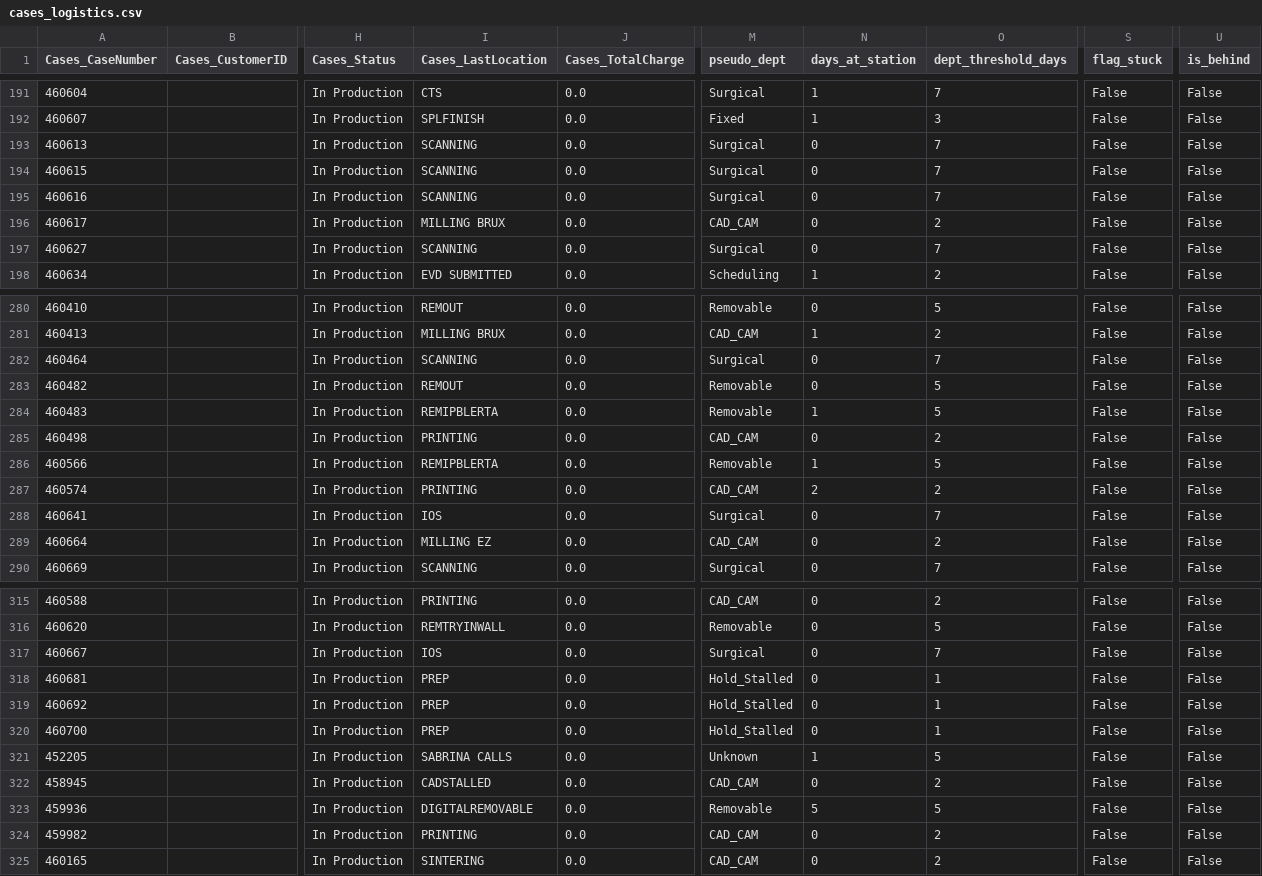
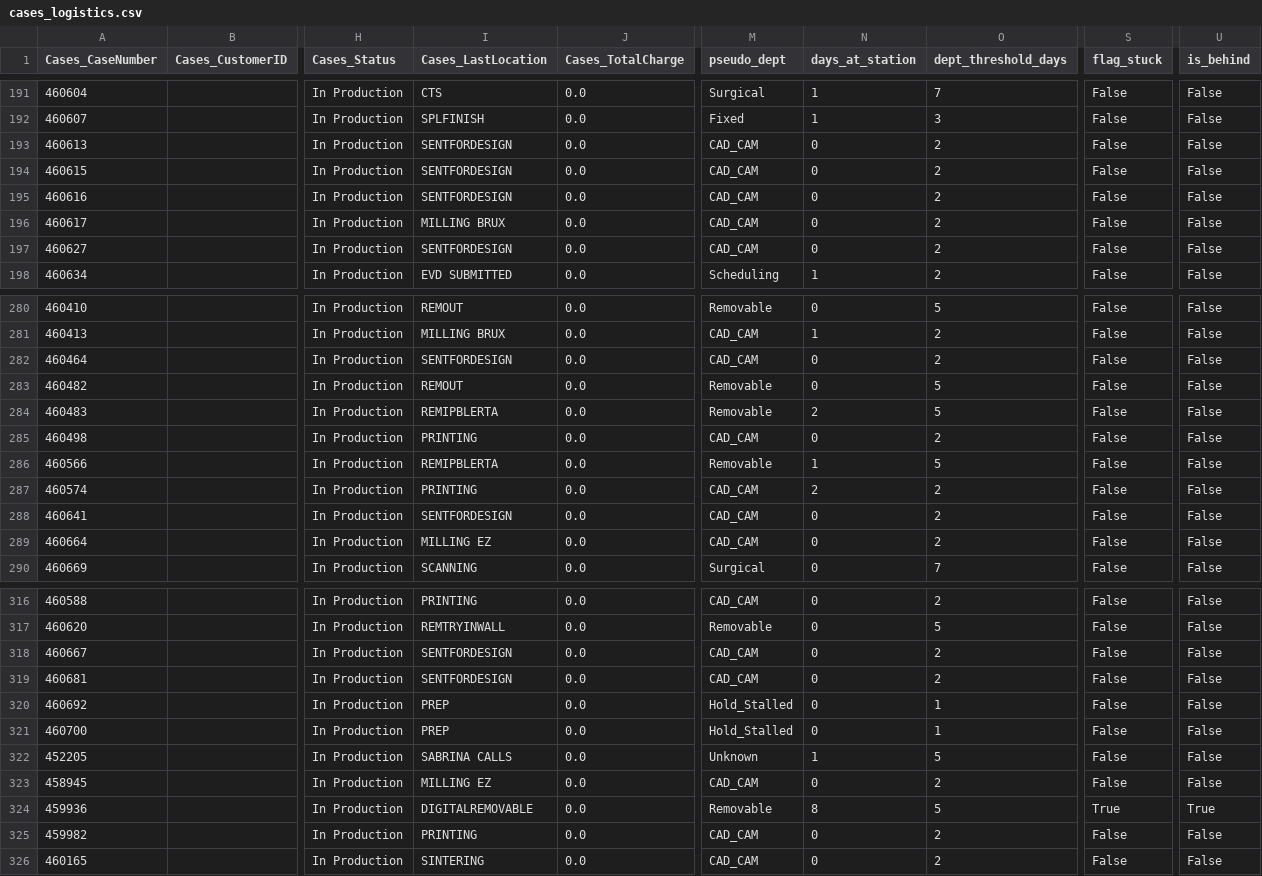
Before and after one commit to danulaszek-bit/artistic-dental-portal, a CSV file: cache/latest/cases_logistics.csv, drawn as a sheet; only a part is shown, gaps mark what is left out; addresses are those after the commit; the diff covers the shown part only; the diff names each change by its address in the sheet, - before the commit and + after, or states it on an @@ line.

```diff
--- a/cache/latest/cases_logistics.csv
+++ b/cache/latest/cases_logistics.csv
-I193:I195 (Cases_LastLocation): SCANNING
+I193:I195 (Cases_LastLocation): SENTFORDESIGN
-M193:M195 (pseudo_dept): Surgical
+M193:M195 (pseudo_dept): CAD_CAM
-O193:O195 (dept_threshold_days): 7
+O193:O195 (dept_threshold_days): 2
-I197 (Cases_LastLocation): SCANNING
+I197 (Cases_LastLocation): SENTFORDESIGN
-M197 (pseudo_dept): Surgical
+M197 (pseudo_dept): CAD_CAM
-O197 (dept_threshold_days): 7
+O197 (dept_threshold_days): 2
-I282 (Cases_LastLocation): SCANNING
+I282 (Cases_LastLocation): SENTFORDESIGN
-M282 (pseudo_dept): Surgical
+M282 (pseudo_dept): CAD_CAM
-O282 (dept_threshold_days): 7
+O282 (dept_threshold_days): 2
-N284 (days_at_station): 1
+N284 (days_at_station): 2
-I288 (Cases_LastLocation): IOS
+I288 (Cases_LastLocation): SENTFORDESIGN
-M288 (pseudo_dept): Surgical
+M288 (pseudo_dept): CAD_CAM
-O288 (dept_threshold_days): 7
+O288 (dept_threshold_days): 2
-I318 (Cases_LastLocation): IOS
+I318 (Cases_LastLocation): SENTFORDESIGN
-M318 (pseudo_dept): Surgical
+M318 (pseudo_dept): CAD_CAM
-O318 (dept_threshold_days): 7
+O318 (dept_threshold_days): 2
-I319 (Cases_LastLocation): PREP
+I319 (Cases_LastLocation): SENTFORDESIGN
-M319 (pseudo_dept): Hold_Stalled
+M319 (pseudo_dept): CAD_CAM
-O319 (dept_threshold_days): 1
+O319 (dept_threshold_days): 2
-I323 (Cases_LastLocation): CADSTALLED
+I323 (Cases_LastLocation): MILLING EZ
-N324 (days_at_station): 5
+N324 (days_at_station): 8
-S324 (flag_stuck): False
+S324 (flag_stuck): True
-U324 (is_behind): False
+U324 (is_behind): True
```
Also changed, not shown: 2 added rows and 63 edited cells elsewhere in this file, 2 other files.
